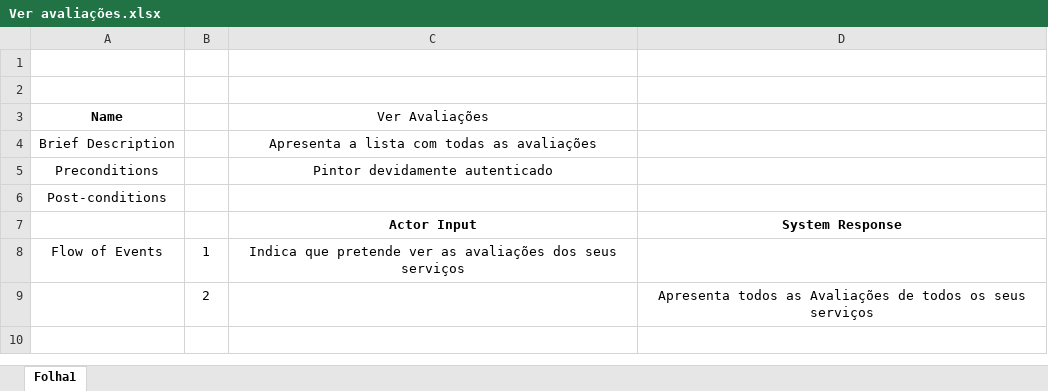
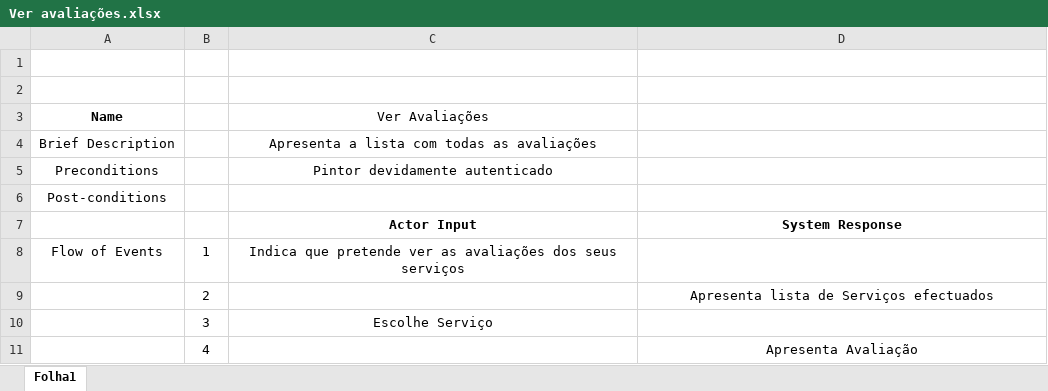
Before and after one commit to JoaoGomes2110/li4-17-18, an Excel workbook: Fase2/UML/Especificação de Use Cases/Ver avaliações.xlsx, sheet Folha1, drawn as a sheet; values as stored, in another font and other column widths than the file's, no borders; the diff names each change by its address in the sheet, - before the commit and + after, or states it on an @@ line.

```diff
--- a/Fase2/UML/Especificação de Use Cases/Ver avaliações.xlsx (sheet Folha1)
+++ b/Fase2/UML/Especificação de Use Cases/Ver avaliações.xlsx (sheet Folha1)
-D9: Apresenta todos as Avaliações de todos os seus serviços
+D9: Apresenta lista de Serviços efectuados
+row 10:  | 3 | Escolhe Serviço
+row 11:  | 4 |  | Apresenta Avaliação
```
Also changed, not shown: 2 other files.
